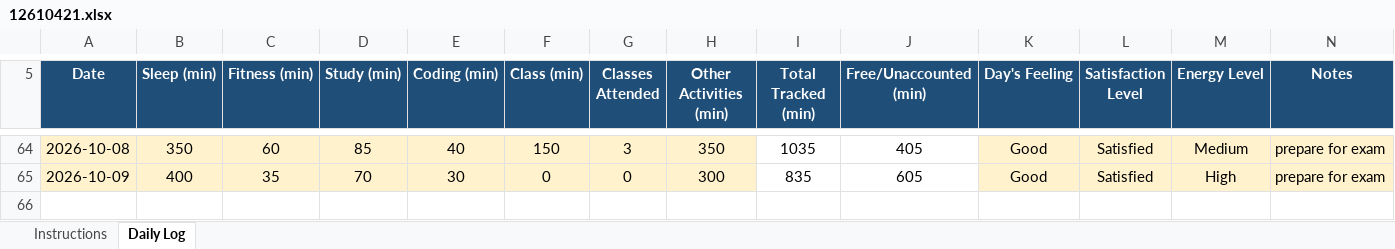
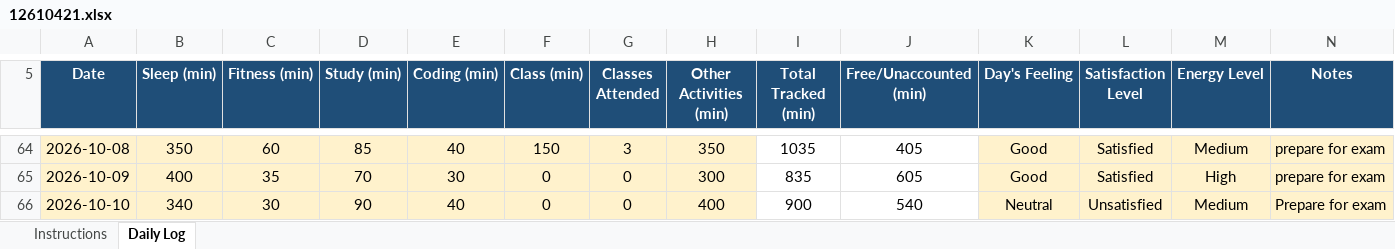
Before and after one commit to Sauravsingh-git-hub/CAP776, an Excel workbook: 12610421.xlsx, sheet Daily Log, drawn as a sheet; only a part is shown, gaps mark what is left out; values as stored, in another font and other column widths than the file's, no borders; conditional formats not drawn; the diff names each change by its address in the sheet, - before the commit and + after, or states it on an @@ line.

Commit message:
Fifty five commit

```diff
--- a/12610421.xlsx (sheet Daily Log)
+++ b/12610421.xlsx (sheet Daily Log)
+row 66: 2026-10-10 | 340 | 30 | 90 | 40 | 0 | 0 | 400 | 900 | 540 | Neutral | Unsatisfied | Medium | Prepare for exam
```
